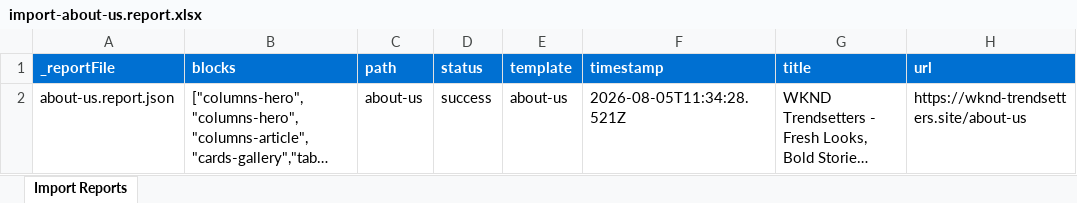
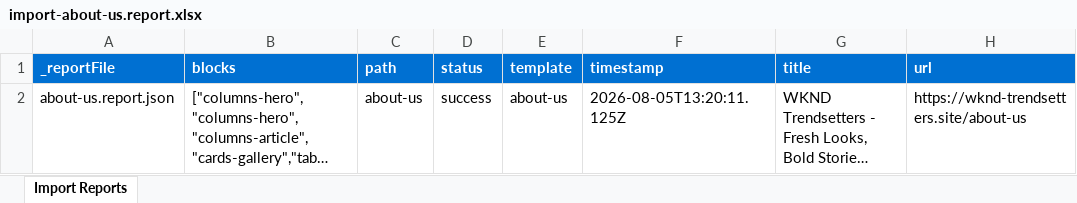
Before and after one commit to lawanya-adobe-eds/adobe-eds-training, an Excel workbook: tools/importer/reports/import-about-us.report.xlsx, sheet Import Reports, drawn as a sheet; long unchanged cells end in …; values as stored, in another font and other column widths than the file's, no borders; the diff names each change by its address in the sheet, - before the commit and + after, or states it on an @@ line.

```diff
--- a/tools/importer/reports/import-about-us.report.xlsx (sheet Import Reports)
+++ b/tools/importer/reports/import-about-us.report.xlsx (sheet Import Reports)
-F2 (timestamp): 2026-08-05T11:34:28.521Z
+F2 (timestamp): 2026-08-05T13:20:11.125Z
```
Also changed, not shown: 5 other files.
